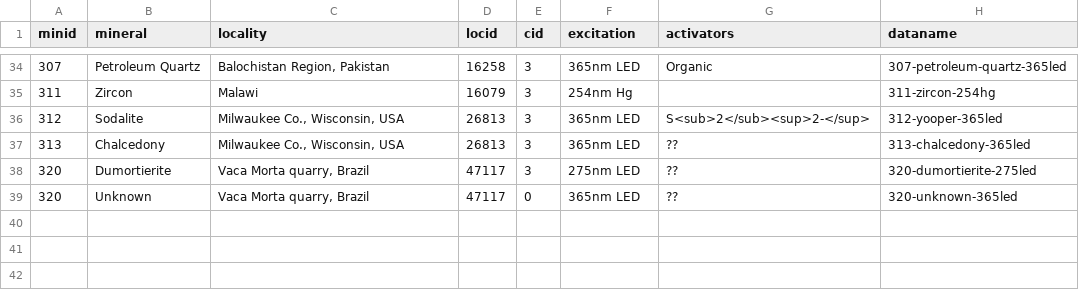
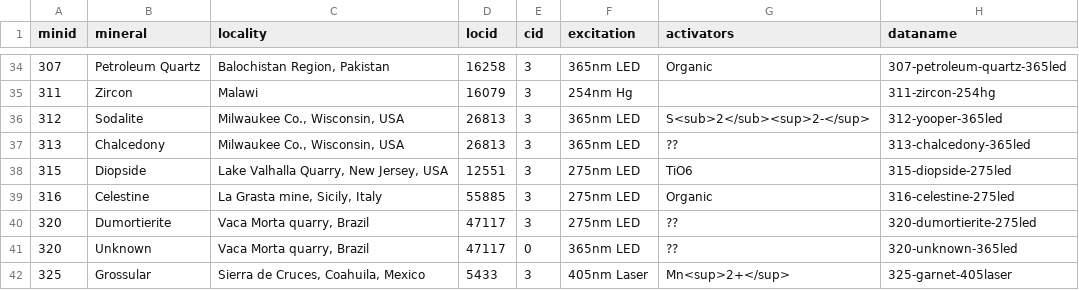
Before and after one commit to SimoneCnt/simonecnt.github.io, a CSV file: _data/flspectra.csv, drawn as a sheet; only a part is shown, gaps mark what is left out.

Commit message:
Add minerals

```diff
--- a/_data/flspectra.csv
+++ b/_data/flspectra.csv
@@ -37,3 +37,6 @@
 313,"Chalcedony","Milwaukee Co., Wisconsin, USA",26813,3,"365nm LED","??","313-chalcedony-365led"
+315,"Diopside","Lake Valhalla Quarry, New Jersey, USA",12551,3,"275nm LED","TiO6","315-diopside-275led"
+316,"Celestine","La Grasta mine, Sicily, Italy",55885,3,"275nm LED","Organic","316-celestine-275led"
 320,"Dumortierite","Vaca Morta quarry, Brazil",47117,3,"275nm LED","??","320-dumortierite-275led"
 320,"Unknown","Vaca Morta quarry, Brazil",47117,0,"365nm LED","??","320-unknown-365led"
+325,"Grossular","Sierra de Cruces, Coahuila, Mexico",5433,3,"405nm Laser","Mn<sup>2+</sup>","325-garnet-405laser"
```
Also changed, not shown: 21 other files.
